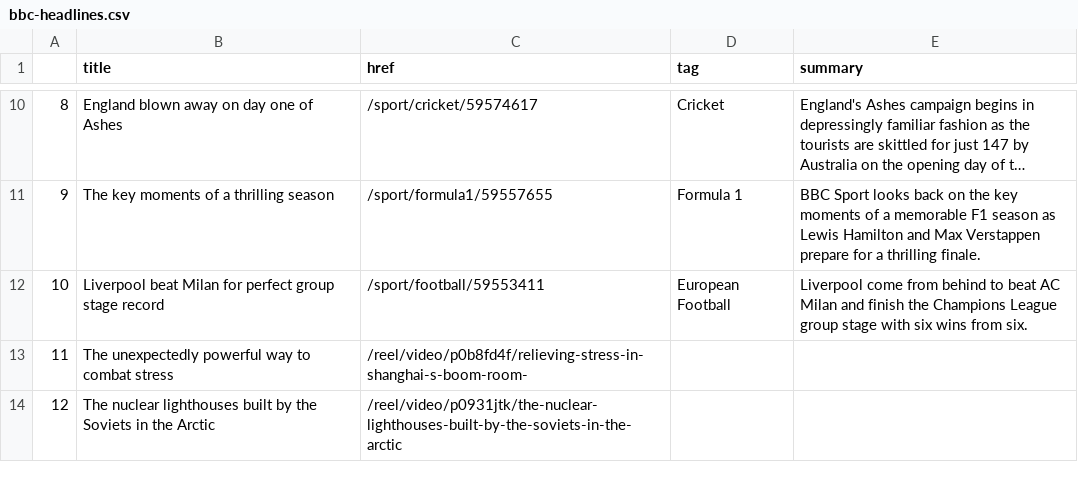
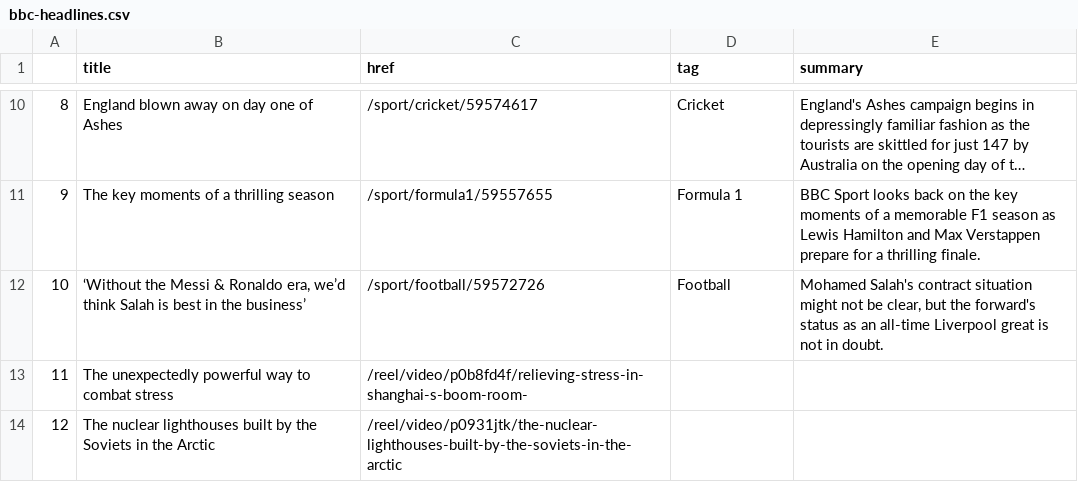
Before and after one commit to joaquin-rosado/automatic-scraper, a CSV file: bbc-headlines.csv, drawn as a sheet; only a part is shown, gaps mark what is left out; long unchanged cells end in ….

```diff
--- a/bbc-headlines.csv
+++ b/bbc-headlines.csv
@@ -11,3 +11,3 @@
 9,The key moments of a thrilling season,/sport/formula1/59557655,Formula 1,BBC Sport looks back on the key moments of a memorable F1 season as Lewis Hamilton and Max Verstappen prepare for a thrilling finale.
-10,Liverpool beat Milan for perfect group stage record,/sport/football/59553411,European Football,Liverpool come from behind to beat AC Milan and finish the Champions League group stage with six wins from six.
+10,"‘Without the Messi & Ronaldo era, we’d think Salah is best in the business’",/sport/football/59572726,Football,"Mohamed Salah's contract situation might not be clear, but the forward's status as an all-time Liverpool great is not in doubt."
 11,The unexpectedly powerful way to combat stress,/reel/video/p0b8fd4f/relieving-stress-in-shanghai-s-boom-room-,,
```
